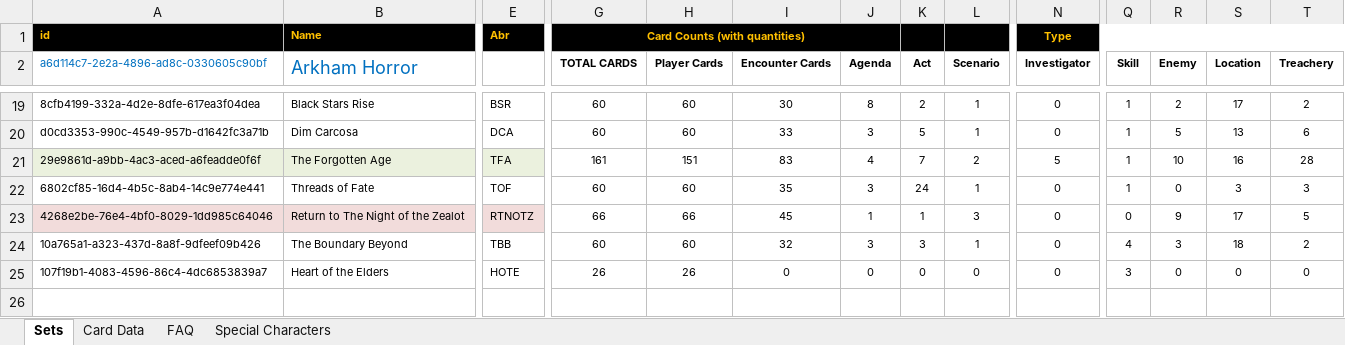
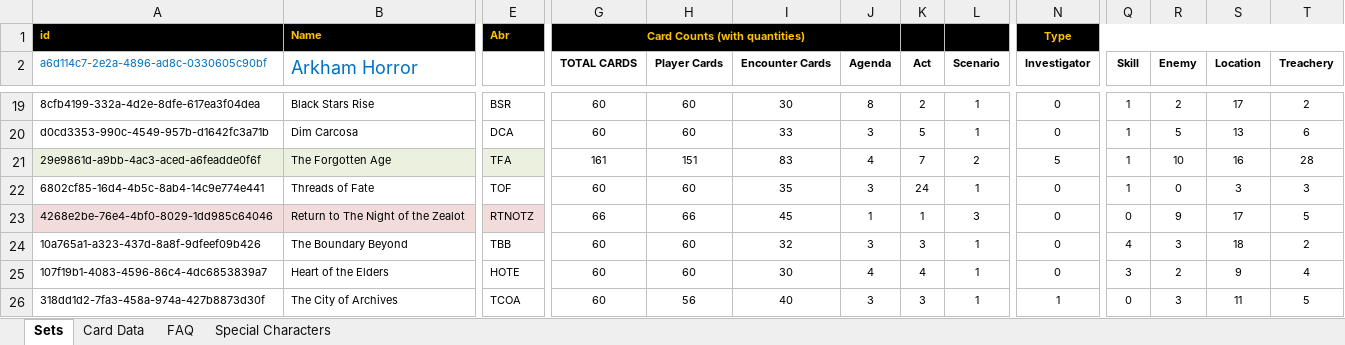
Before and after one commit to GeckoTH/arkham-horror, an Excel workbook: AHLCG-DB.xlsm, sheet Sets, drawn as a sheet; only a part is shown, gaps mark what is left out; values as stored, in another font and other column widths than the file's, no borders; charts and pictures and conditional formats not drawn; rows hold the shown columns only; the diff names each change by its address in the sheet, - before the commit and + after, or states it on an @@ line.

Commit message:
Encounter cards of HotE and whole pack of TCoA
Encounter cards of HotE and whole pack of TCoA

```diff
--- a/AHLCG-DB.xlsm (sheet Sets)
+++ b/AHLCG-DB.xlsm (sheet Sets)
-G25 (TOTAL CARDS): 26
+G25 (TOTAL CARDS): 60
-H25 (Player Cards): 26
+H25 (Player Cards): 60
-I25 (Encounter Cards): 0
+I25 (Encounter Cards): 30
-J25 (Agenda): 0
+J25 (Agenda): 4
-K25 (Act): 0
+K25 (Act): 4
-L25 (Scenario): 0
+L25 (Scenario): 1
-R25 (Enemy): 0
+R25 (Enemy): 2
-S25 (Location): 0
+S25 (Location): 9
-T25 (Treachery): 0
+T25 (Treachery): 4
+row 26: 318dd1d2-7fa3-458a-974a-427b8873d30f | The City of Archives | TCOA | 60 | 56 | 40 | 3 | 3 | 1 | 1 | 0 | 3 | 11 | 5
```
Also changed, not shown: sheet Card Data, AHLCG_Set_Editor.xlsm, 2 other files.
